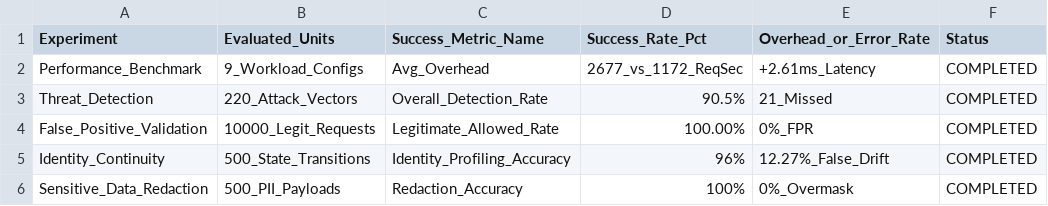
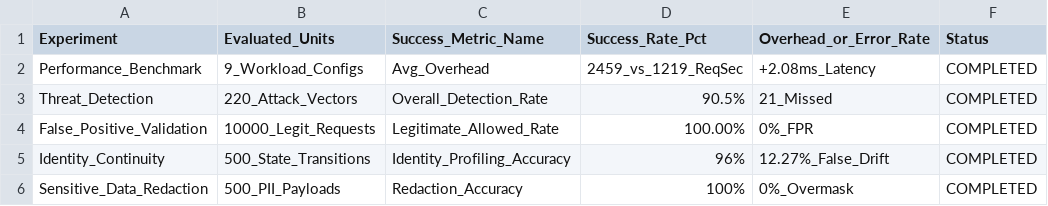
Before and after one commit to ansari-in/iri-shield, a CSV file: research-results/experiments.csv, drawn as a sheet.

```diff
--- a/research-results/experiments.csv
+++ b/research-results/experiments.csv
@@ -1,3 +1,3 @@
 Experiment,Evaluated_Units,Success_Metric_Name,Success_Rate_Pct,Overhead_or_Error_Rate,Status
-Performance_Benchmark,9_Workload_Configs,Avg_Overhead,2677_vs_1172_ReqSec,+2.61ms_Latency,COMPLETED
+Performance_Benchmark,9_Workload_Configs,Avg_Overhead,2459_vs_1219_ReqSec,+2.08ms_Latency,COMPLETED
 Threat_Detection,220_Attack_Vectors,Overall_Detection_Rate,90.5%,21_Missed,COMPLETED
```
Also changed, not shown: results/experiments.csv, results/performance.csv, 8 other files.
